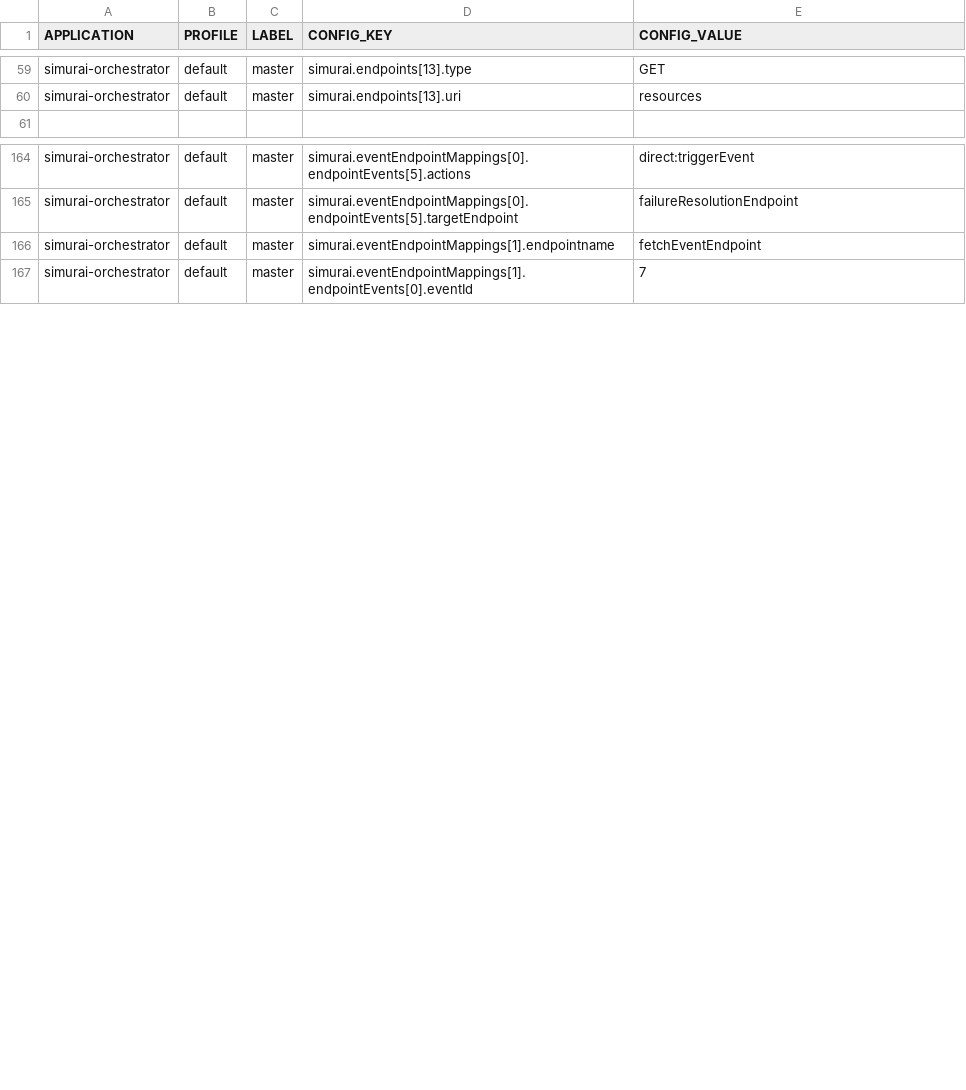
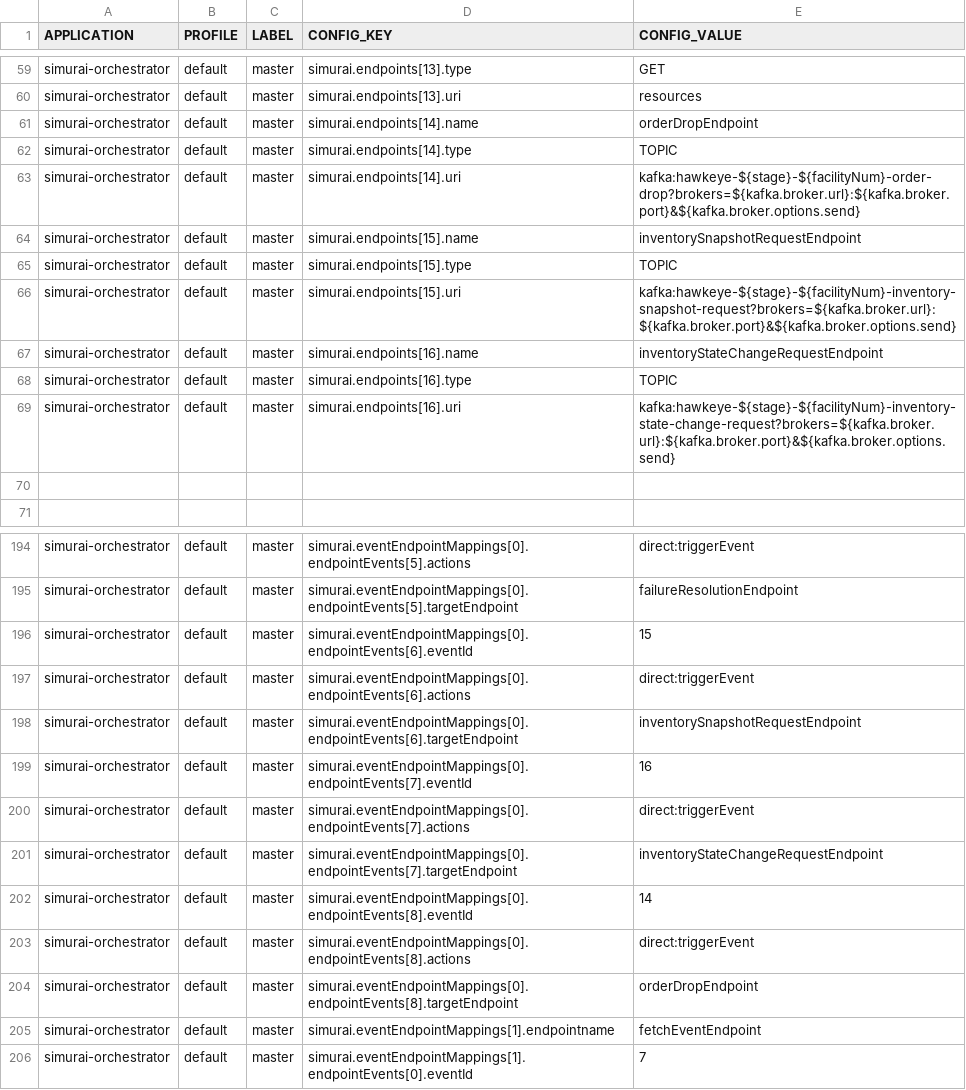
Before and after one commit to javierscope/simurai-ccm-liquibase-hawkeye, a CSV file: simurai-QA/src/main/resources/changelog/SIMURAI/simurai-orchestrator.csv, drawn as a sheet; only a part is shown, gaps mark what is left out; the diff covers the shown part only.

Commit message:
FUS-1277 Added ORDER_DROP event and INVENTORY_SNAPSHOT_REQUEST event

```diff
--- a/simurai-QA/src/main/resources/changelog/SIMURAI/simurai-orchestrator.csv
+++ b/simurai-QA/src/main/resources/changelog/SIMURAI/simurai-orchestrator.csv
@@ -60,2 +60,12 @@ simurai-orchestrator,default,master,simurai.endpoints[13].type,GET
 simurai-orchestrator,default,master,simurai.endpoints[13].uri,resources
+simurai-orchestrator,default,master,simurai.endpoints[14].name,orderDropEndpoint
+simurai-orchestrator,default,master,simurai.endpoints[14].type,TOPIC
+simurai-orchestrator,default,master,simurai.endpoints[14].uri,kafka:hawkeye-${stage}-${facilityNum}-order-drop?brokers=${kafka.broker.url}:${kafka.broker.port}&${kafka.broker.options.send}
+simurai-orchestrator,default,master,simurai.endpoints[15].name,inventorySnapshotRequestEndpoint
+simurai-orchestrator,default,master,simurai.endpoints[15].type,TOPIC
+simurai-orchestrator,default,master,simurai.endpoints[15].uri,kafka:hawkeye-${stage}-${facilityNum}-inventory-snapshot-request?brokers=${kafka.broker.url}:${kafka.broker.port}&${kafka.broker.options.send}
+simurai-orchestrator,default,master,simurai.endpoints[16].name,inventoryStateChangeRequestEndpoint
+simurai-orchestrator,default,master,simurai.endpoints[16].type,TOPIC
+simurai-orchestrator,default,master,simurai.endpoints[16].uri,kafka:hawkeye-${stage}-${facilityNum}-inventory-state-change-request?brokers=${kafka.broker.url}:${kafka.broker.port}&${kafka.broker.options.send}
+
 
@@ -165,2 +195,11 @@ simurai-orchestrator,default,master,simurai.eventEndpointMappings[0].endpointEve
 simurai-orchestrator,default,master,simurai.eventEndpointMappings[0].endpointEvents[5].targetEndpoint,failureResolutionEndpoint
+simurai-orchestrator,default,master,simurai.eventEndpointMappings[0].endpointEvents[6].eventId,15
+simurai-orchestrator,default,master,simurai.eventEndpointMappings[0].endpointEvents[6].actions,"direct:triggerEvent"
+simurai-orchestrator,default,master,simurai.eventEndpointMappings[0].endpointEvents[6].targetEndpoint,inventorySnapshotRequestEndpoint
+simurai-orchestrator,default,master,simurai.eventEndpointMappings[0].endpointEvents[7].eventId,16
+simurai-orchestrator,default,master,simurai.eventEndpointMappings[0].endpointEvents[7].actions,"direct:triggerEvent"
+simurai-orchestrator,default,master,simurai.eventEndpointMappings[0].endpointEvents[7].targetEndpoint,inventoryStateChangeRequestEndpoint
+simurai-orchestrator,default,master,simurai.eventEndpointMappings[0].endpointEvents[8].eventId,14
+simurai-orchestrator,default,master,simurai.eventEndpointMappings[0].endpointEvents[8].actions,"direct:triggerEvent"
+simurai-orchestrator,default,master,simurai.eventEndpointMappings[0].endpointEvents[8].targetEndpoint,orderDropEndpoint
 simurai-orchestrator,default,master,simurai.eventEndpointMappings[1].endpointname,fetchEventEndpoint
```
Also changed, not shown: 20 added rows and 5 edited cells elsewhere in this file.
